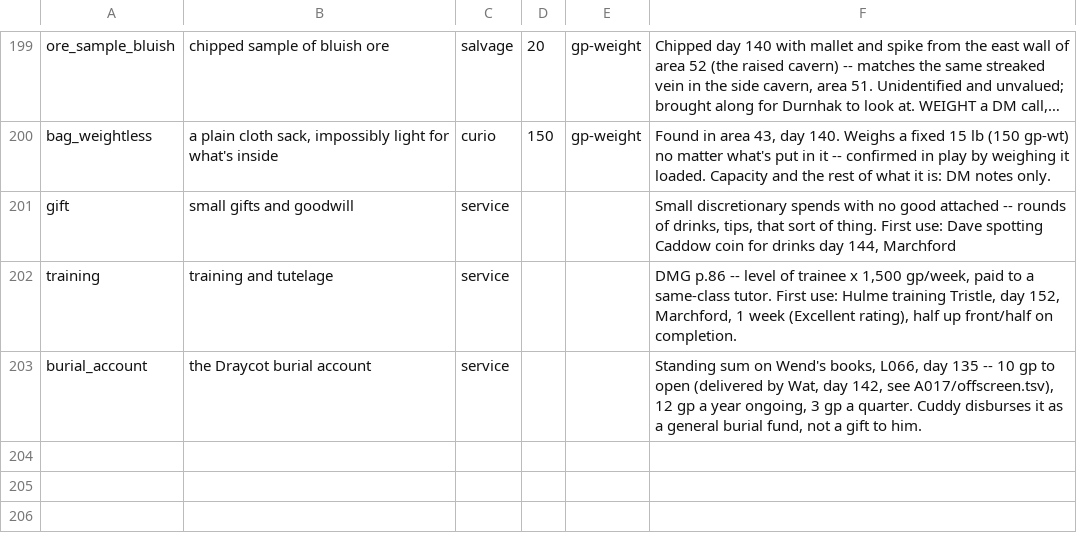
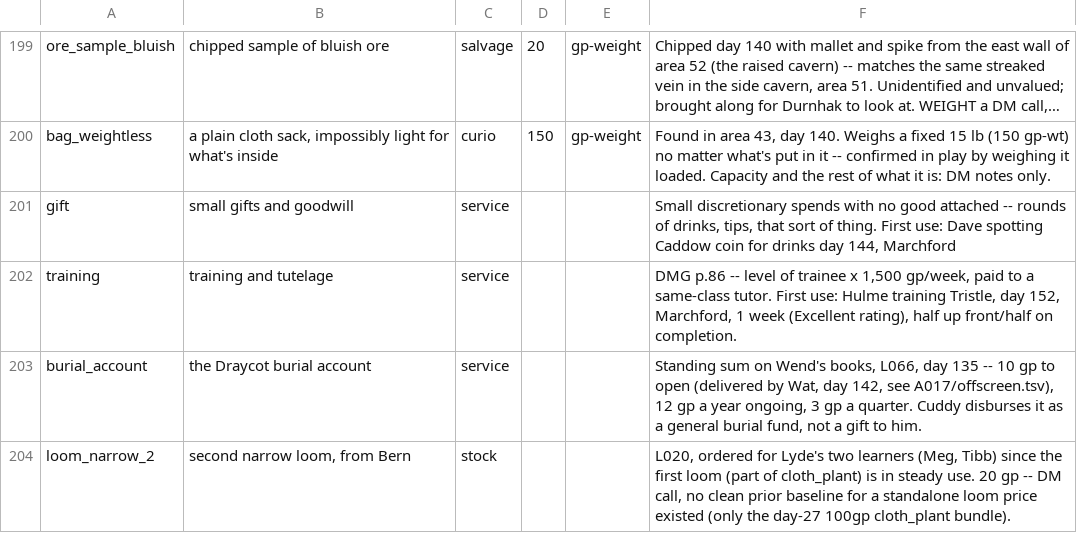
Before and after one commit to dllahr/claude_playing_advanced_dungeons_and_dragons_1st_edition, a TSV file: campaign/assets.tsv, drawn as a sheet; only a part is shown, gaps mark what is left out; long unchanged cells end in ….

```diff
--- a/campaign/assets.tsv
+++ b/campaign/assets.tsv
@@ -203 +203,2 @@ training	training and tutelage	service			DMG p.86 -- level of trainee x 1,500 gp
 burial_account	the Draycot burial account	service			Standing sum on Wend's books, L066, day 135 -- 10 gp to open (delivered by Wat, day 142, see A017/offscreen.tsv), 12 gp a year ongoing, 3 gp a quarter. Cuddy disburses it as a general burial fund, not a gift to him.
+loom_narrow_2	second narrow loom, from Bern	stock			L020, ordered for Lyde's two learners (Meg, Tibb) since the first loom (part of cloth_plant) is in steady use. 20 gp -- DM call, no clean prior baseline for a standalone loom price existed (only the day-27 100gp cloth_plant bundle).
```
Also changed, not shown: campaign/interactions.tsv, campaign/inventory_log.tsv, 4 other files.
